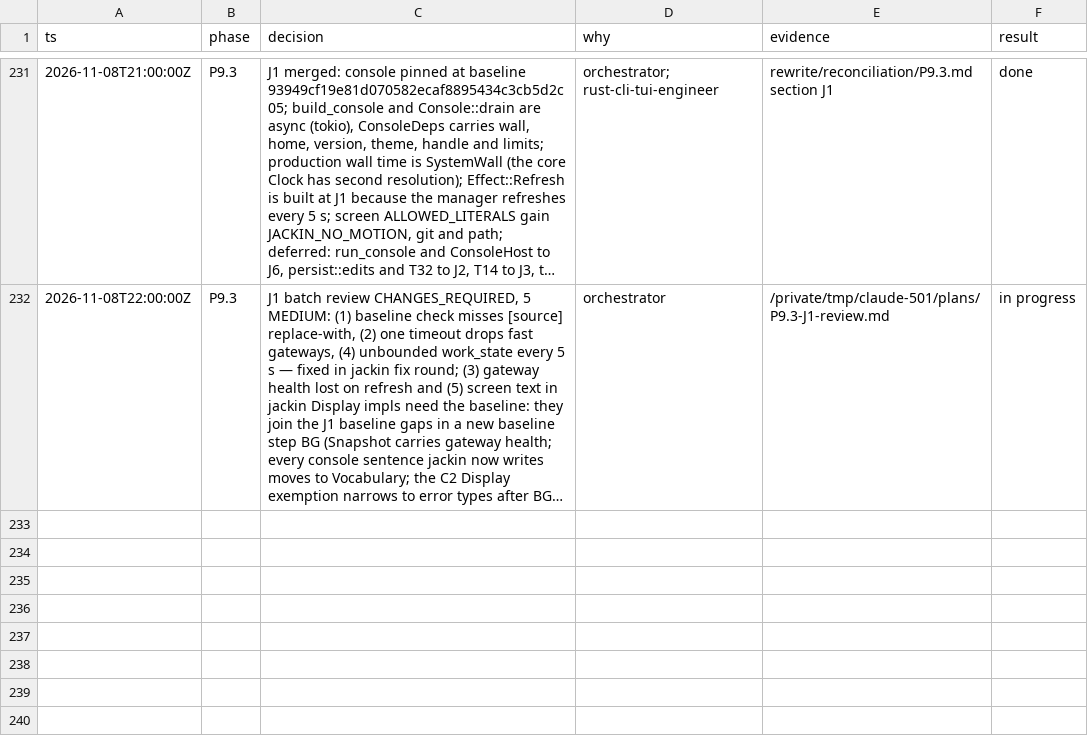
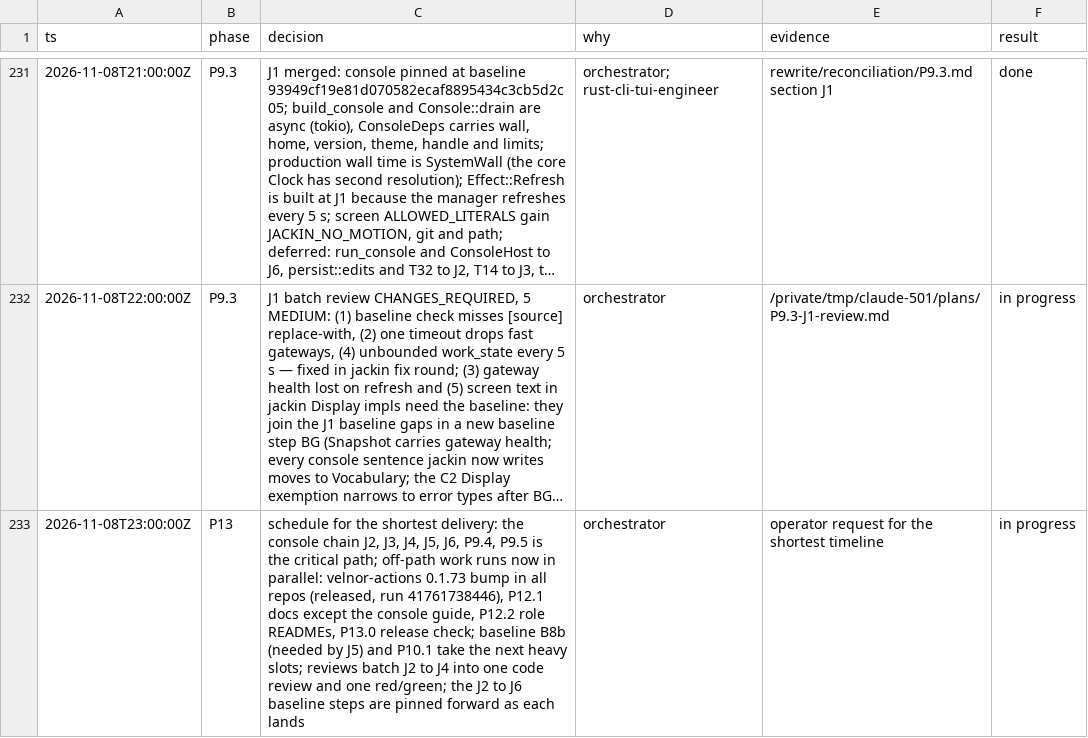
Before and after one commit to jackin-project/jackin, a TSV file: rewrite/decisions.tsv, drawn as a sheet; only a part is shown, gaps mark what is left out; long unchanged cells end in …; the diff names each change by its address in the sheet, - before the commit and + after, or states it on an @@ line.

```diff
--- a/rewrite/decisions.tsv
+++ b/rewrite/decisions.tsv
+row 233: 2026-11-08T23:00:00Z | P13 | schedule for the shortest delivery: the console chain J2, J3, J4, J5, J6, P9.4, P9.5 is the critical path; off-path work runs now in parallel: velnor-actions 0.1.73 bump in all repos (released, run 41761738446), P12.1 docs except the console guide, P12.2 role READMEs, P13.0 release check; baseline B8b (needed by J5) and P10.1 take the next heavy slots; reviews batch J2 to J4 into one code review and one red/green; the J2 to J6 baseline steps are pinned forward as each lands | orchestrator | operator request for the shortest timeline | in progress
```
